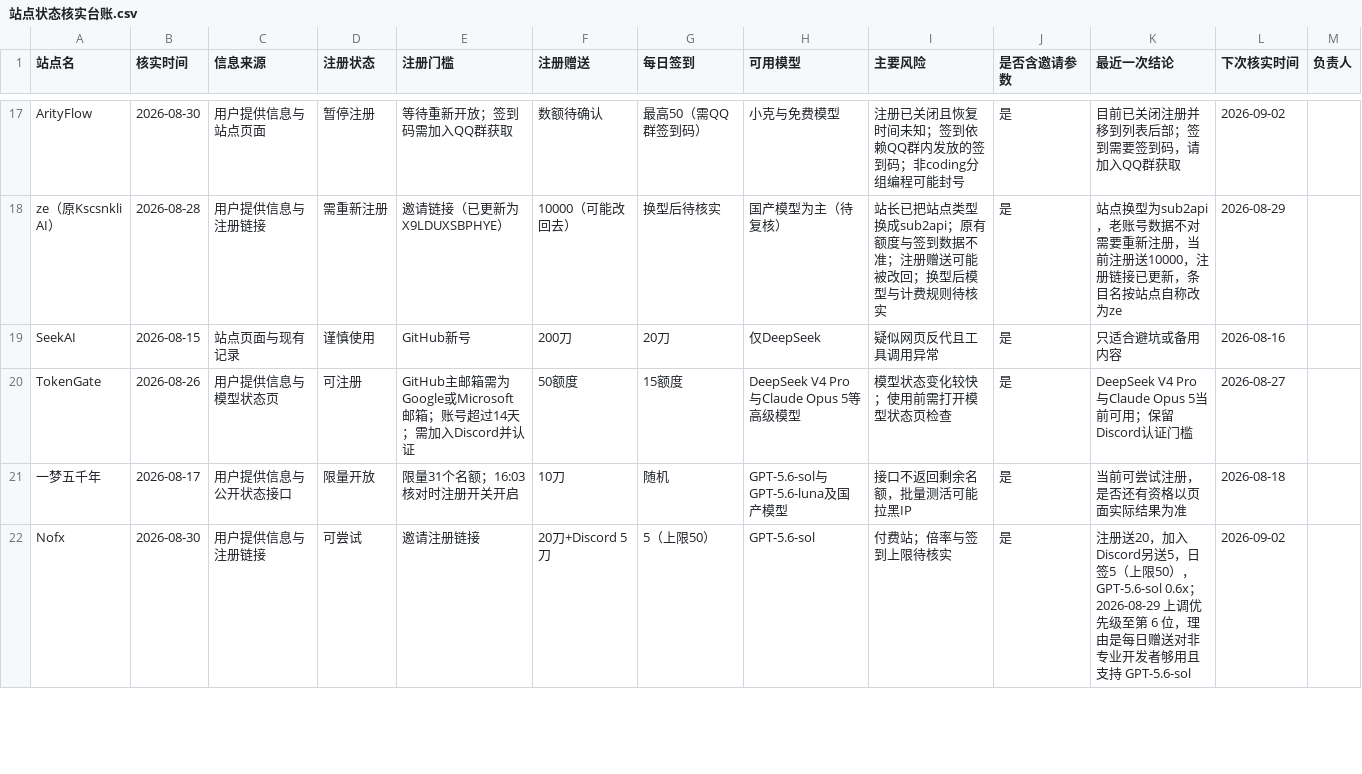
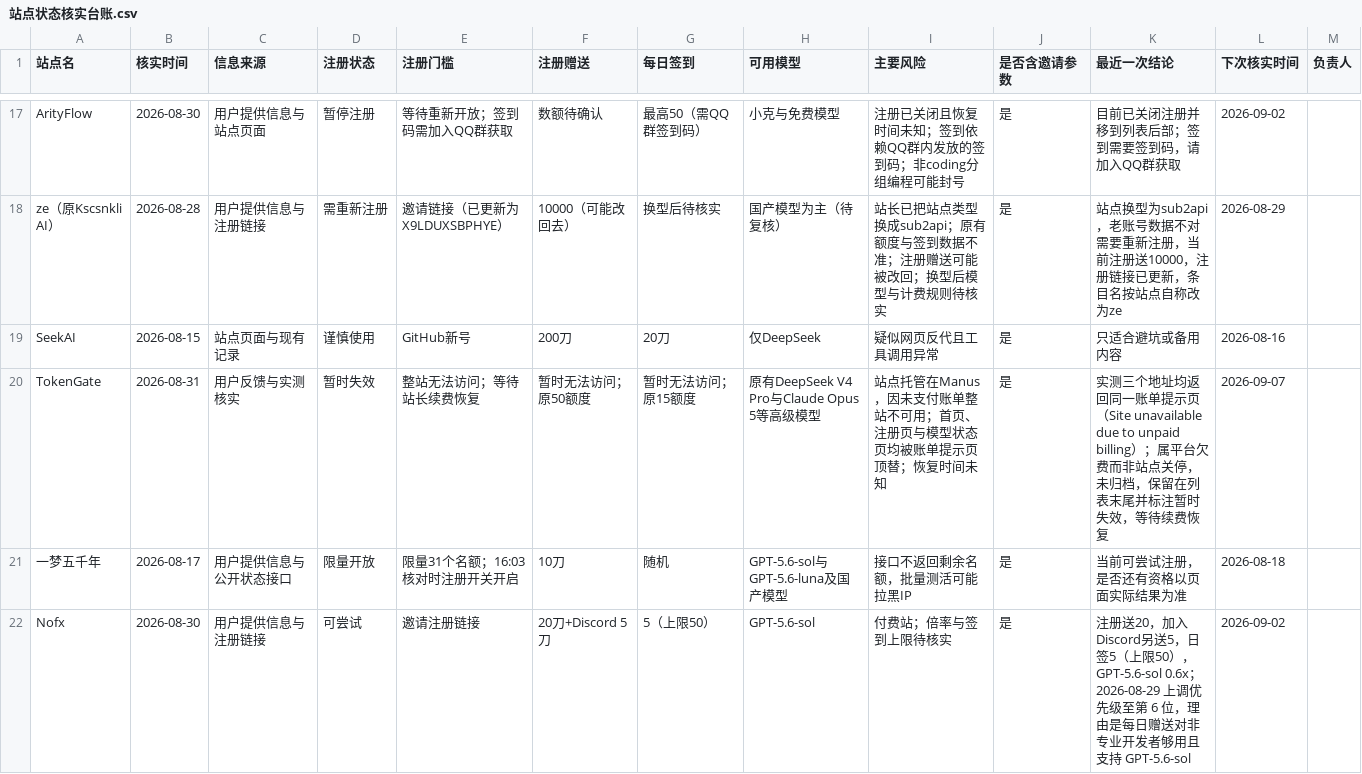
Before and after one commit to ytzzjx/ytzzjx.github.io, a CSV file: 运营推广/站点状态核实台账.csv, drawn as a sheet; only a part is shown, gaps mark what is left out; the diff covers the shown part only.

```diff
--- a/运营推广/站点状态核实台账.csv
+++ b/运营推广/站点状态核实台账.csv
@@ -19,3 +19,3 @@ ze（原Kscsnkli AI）,2026-08-28,用户提供信息与注册链接,需重新注
 SeekAI,2026-08-15,站点页面与现有记录,谨慎使用,GitHub新号,200刀,20刀,仅DeepSeek,疑似网页反代且工具调用异常,是,只适合避坑或备用内容,2026-08-16,
-TokenGate,2026-08-26,用户提供信息与模型状态页,可注册,GitHub主邮箱需为Google或Microsoft邮箱；账号超过14天；需加入Discord并认证,50额度,15额度,DeepSeek V4 Pro与Claude Opus 5等高级模型,模型状态变化较快；使用前需打开模型状态页检查,是,DeepSeek V4 Pro与Claude Opus 5当前可用；保留Discord认证门槛,2026-08-27,
+TokenGate,2026-08-31,用户反馈与实测核实,暂时失效,整站无法访问；等待站长续费恢复,暂时无法访问；原50额度,暂时无法访问；原15额度,原有DeepSeek V4 Pro与Claude Opus 5等高级模型,站点托管在Manus，因未支付账单整站不可用；首页、注册页与模型状态页均被账单提示页顶替；恢复时间未知,是,实测三个地址均返回同一账单提示页（Site unavailable due to unpaid billing）；属平台欠费而非站点关停，未归档，保留在列表末尾并标注暂时失效，等待续费恢复,2026-09-07,
 一梦五千年,2026-08-17,用户提供信息与公开状态接口,限量开放,限量31个名额；16:03核对时注册开关开启,10刀,随机,GPT-5.6-sol与GPT-5.6-luna及国产模型,接口不返回剩余名额，批量测活可能拉黑IP,是,当前可尝试注册，是否还有资格以页面实际结果为准,2026-08-18,
```
Also changed, not shown: 1 added row and 5 edited cells elsewhere in this file, 4 other files.
